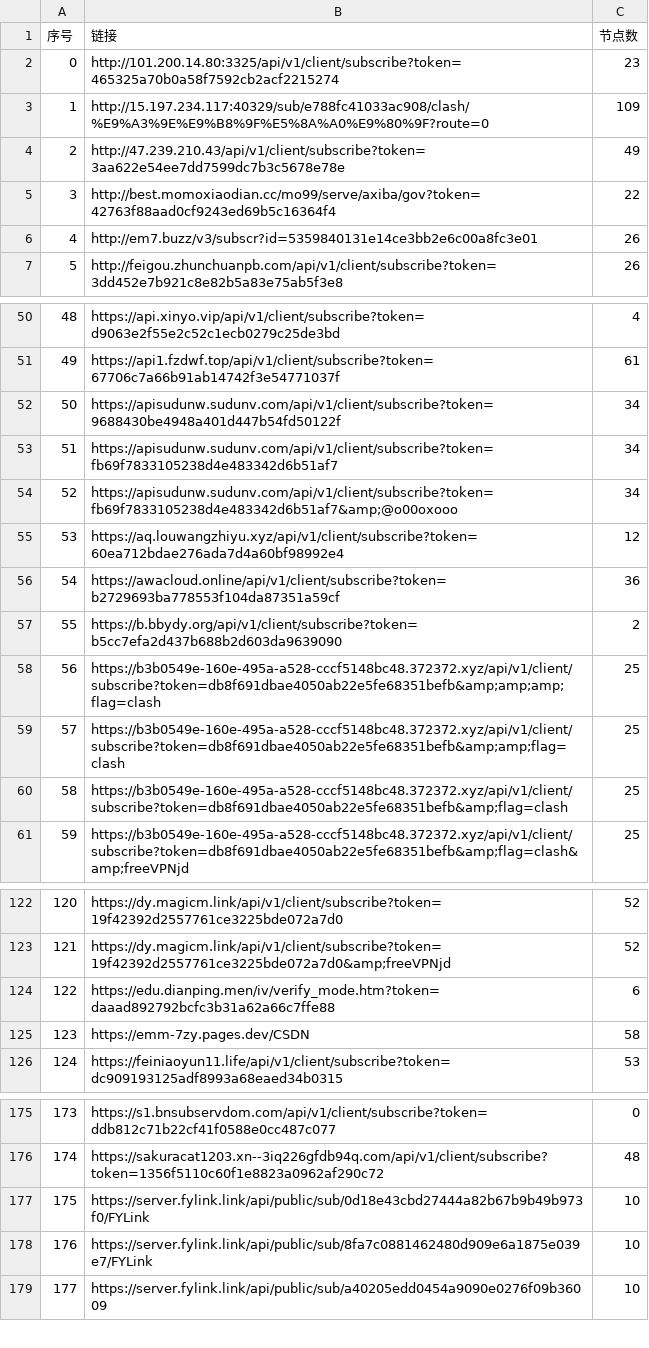
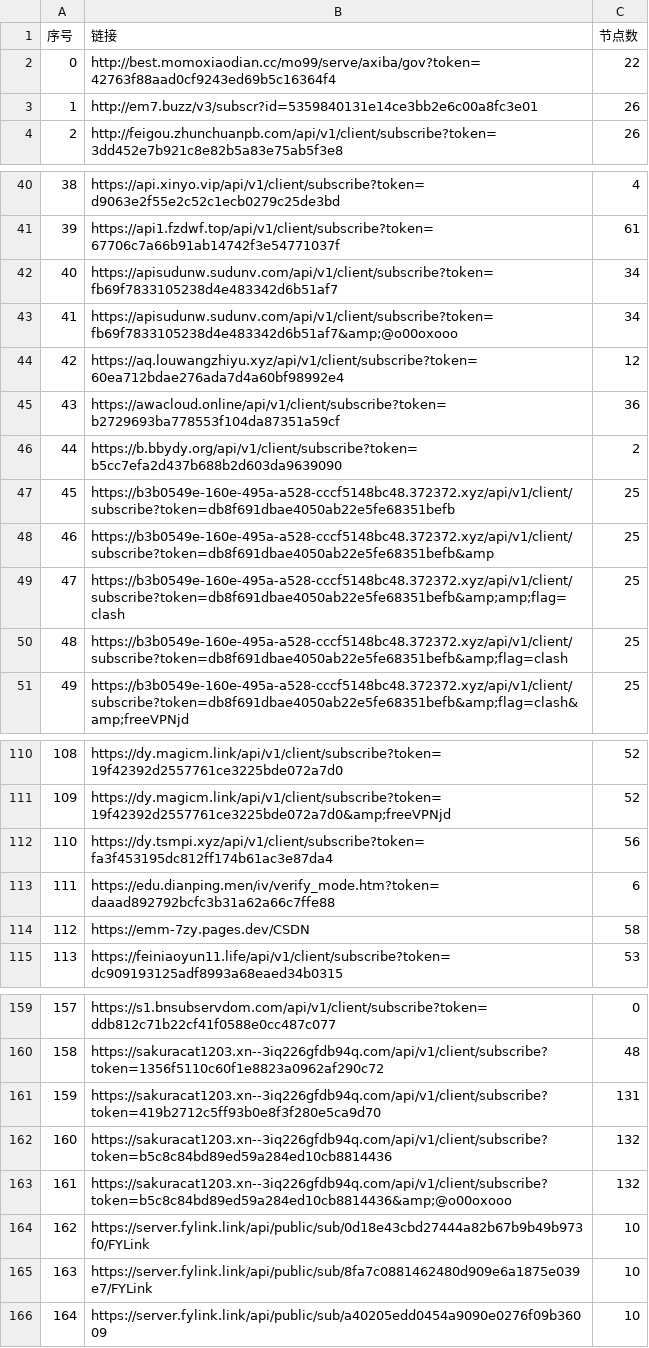
Before and after one commit to 3878590578/NoMoreWalls, a CSV file: list_result.csv, drawn as a sheet; only a part is shown, gaps mark what is left out; removed rows and columns are numbered as before the commit, all else as after; the diff covers the shown part only; the diff names each change by its address in the sheet, - before the commit and + after, or states it on an @@ line.

```diff
--- a/list_result.csv
+++ b/list_result.csv
-row 2: 0 | http://101.200.14.80:3325/api/v1/client/subscribe?token=465325a70b0a58f7592cb2acf2215274 | 23
-row 3: 1 | http://15.197.234.117:40329/sub/e788fc41033ac908/clash/%E9%A3%9E%E9%B8%9F%E5%8A%A0%E9%80%9F?route=0 | 109
-row 4: 2 | http://47.239.210.43/api/v1/client/subscribe?token=3aa622e54ee7dd7599dc7b3c5678e78e | 49
@@ column A (序号) renumbered between rows 2 and 252 @@
-row 52: 50 | https://apisudunw.sudunv.com/api/v1/client/subscribe?token=9688430be4948a401d447b54fd50122f | 34
-B47 (链接): https://b3b0549e-160e-495a-a528-cccf5148bc48.372372.xyz/api/v1/client/subscribe?token=db8f691dbae4050ab22e5fe68351befb&amp;amp;amp;flag=clash
+B47 (链接): https://b3b0549e-160e-495a-a528-cccf5148bc48.372372.xyz/api/v1/client/subscribe?token=db8f691dbae4050ab22e5fe68351befb
+row 48: 46 | https://b3b0549e-160e-495a-a528-cccf5148bc48.372372.xyz/api/v1/client/subscribe?token=db8f691dbae4050ab22e5fe68351befb&amp | 25
+row 112: 110 | https://dy.tsmpi.xyz/api/v1/client/subscribe?token=fa3f453195dc812ff174b61ac3e87da4 | 56
+row 161: 159 | https://sakuracat1203.xn--3iq226gfdb94q.com/api/v1/client/subscribe?token=419b2712c5ff93b0e8f3f280e5ca9d70 | 131
+row 162: 160 | https://sakuracat1203.xn--3iq226gfdb94q.com/api/v1/client/subscribe?token=b5c8c84bd89ed59a284ed10cb8814436 | 132
+row 163: 161 | https://sakuracat1203.xn--3iq226gfdb94q.com/api/v1/client/subscribe?token=b5c8c84bd89ed59a284ed10cb8814436&amp;@o00oxooo | 132
```
Also changed, not shown: 9 added rows, 19 removed rows and 4 edited cells elsewhere in this file, 51 other files.
